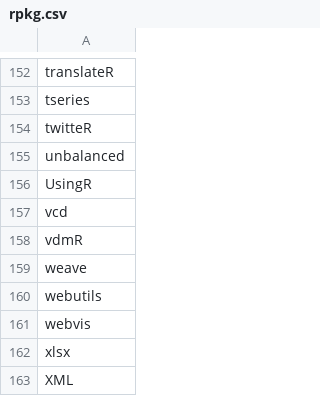
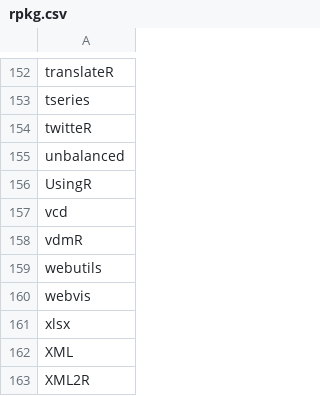
Before and after one commit to nhchauvnu/rpkg, a CSV file: rpkg.csv, drawn as a sheet; only a part is shown, gaps mark what is left out; the shorter side is filled out with more unchanged rows; the diff names each change by its address in the sheet, - before the commit and + after, or states it on an @@ line.

Commit message:
Changed wrong 'weave' package to 'Sweave'. However 'Sweave' is not available for R 3.1.3 so I removed 'Sweave' package.

```diff
--- a/rpkg.csv
+++ b/rpkg.csv
-row 159: weave
```
